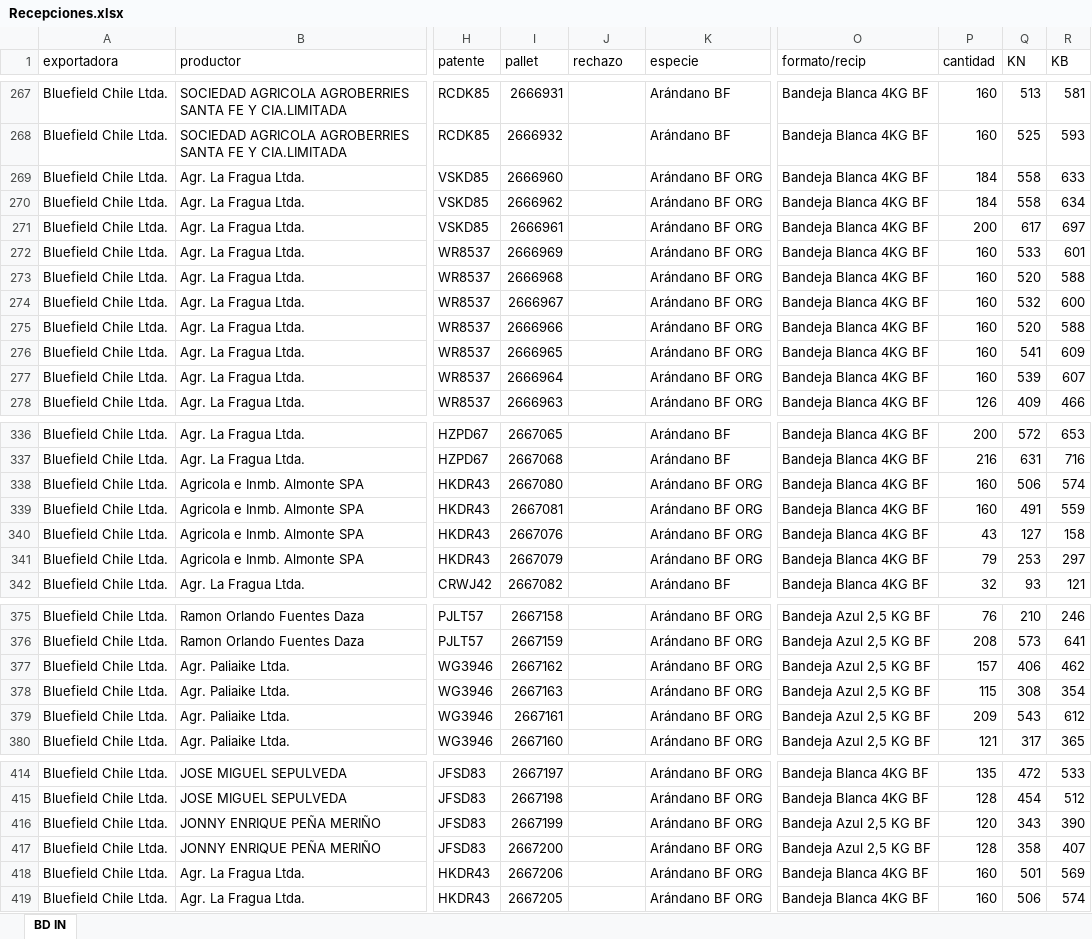
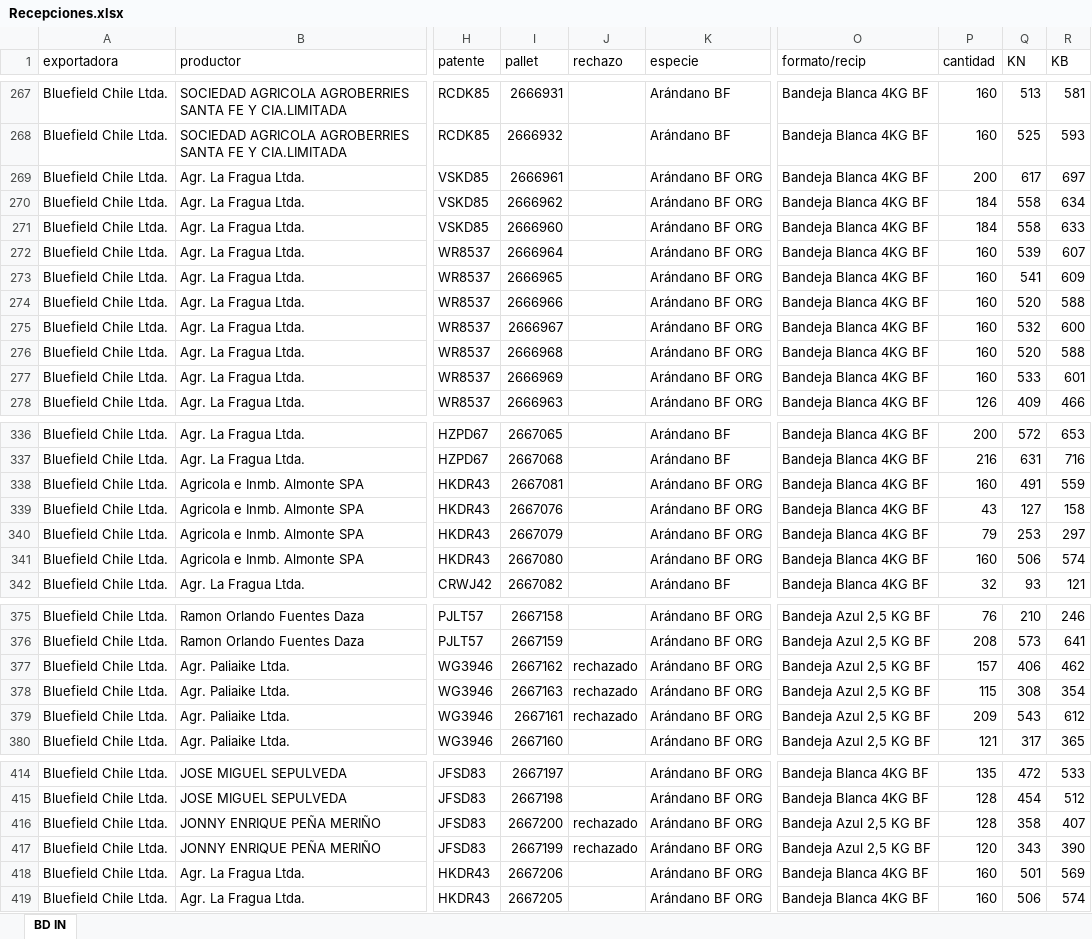
Before and after one commit to JFEGestion/Visor-Temporada-de-arandanos, an Excel workbook: Recepciones.xlsx, sheet BD IN, drawn as a sheet; only a part is shown, gaps mark what is left out; values as stored, in another font and other column widths than the file's, no cell formats; the diff covers the shown part only; the diff names each change by its address in the sheet, - before the commit and + after, or states it on an @@ line.

```diff
--- a/Recepciones.xlsx (sheet BD IN)
+++ b/Recepciones.xlsx (sheet BD IN)
@@ row 271 moved to row 269: Bluefield Chile Ltda. @@
@@ row 277 moved to row 272: Bluefield Chile Ltda. @@
@@ row 276 moved to row 273: Bluefield Chile Ltda. @@
@@ row 275 moved to row 274: Bluefield Chile Ltda. @@
@@ row 274 moved to row 275: Bluefield Chile Ltda. @@
@@ row 273 moved to row 276: Bluefield Chile Ltda. @@
@@ row 338 moved to row 341: Bluefield Chile Ltda. @@
-J377:J379 (rechazo): (empty)
+J377:J379 (rechazo): rechazado
-I416 (pallet): 2667199
+I416 (pallet): 2667200
-J416:J417 (rechazo): (empty)
+J416:J417 (rechazo): rechazado
-P416 (cantidad): 120
+P416 (cantidad): 128
-Q416 (KN): 343
+Q416 (KN): 358
-R416 (KB): 390
+R416 (KB): 407
-I417 (pallet): 2667200
+I417 (pallet): 2667199
-P417 (cantidad): 128
+P417 (cantidad): 120
-Q417 (KN): 358
+Q417 (KN): 343
-R417 (KB): 407
+R417 (KB): 390
```
Also changed, not shown: 8 moved rows elsewhere in this sheet, cell formats, Procesos.xlsx.
